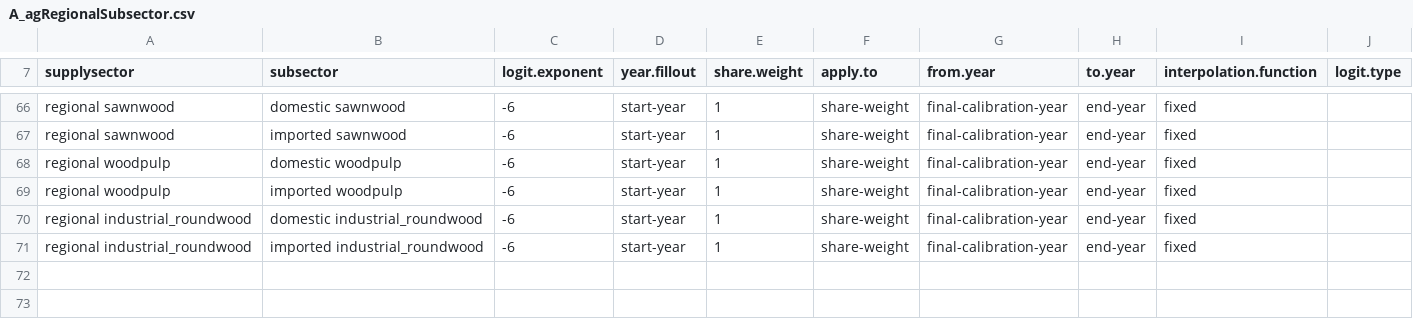
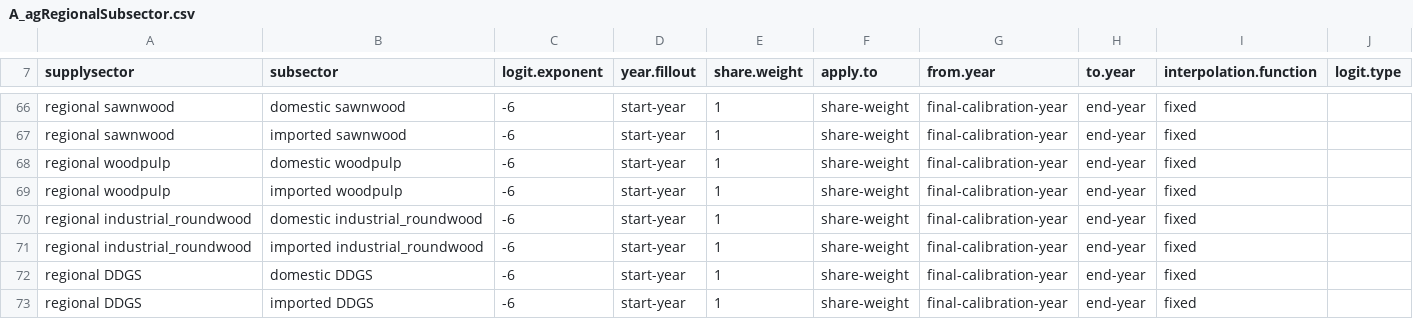
Before and after one commit to marideeweber/gcam-core, a CSV file: input/gcamdata/inst/extdata/aglu/A_agRegionalSubsector.csv, drawn as a sheet; only a part is shown, gaps mark what is left out.

```diff
--- a/input/gcamdata/inst/extdata/aglu/A_agRegionalSubsector.csv
+++ b/input/gcamdata/inst/extdata/aglu/A_agRegionalSubsector.csv
@@ -71 +71,3 @@ regional industrial_roundwood,domestic industrial_roundwood,-6,start-year,1,shar
 regional industrial_roundwood,imported industrial_roundwood,-6,start-year,1,share-weight,final-calibration-year,end-year,fixed,
+regional DDGS,domestic DDGS,-6,start-year,1,share-weight,final-calibration-year,end-year,fixed,
+regional DDGS,imported DDGS,-6,start-year,1,share-weight,final-calibration-year,end-year,fixed,
```
Also changed, not shown: input/gcamdata/inst/extdata/aglu/A_agRegionalSector.csv, input/gcamdata/inst/extdata/aglu/A_agRegionalTechnology.csv, 12 other files.
